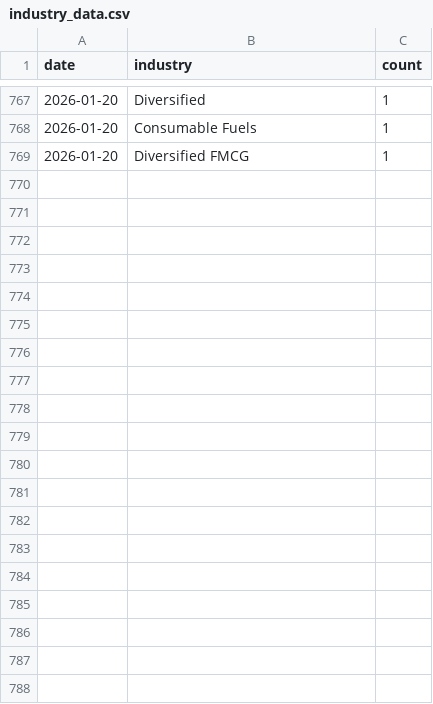
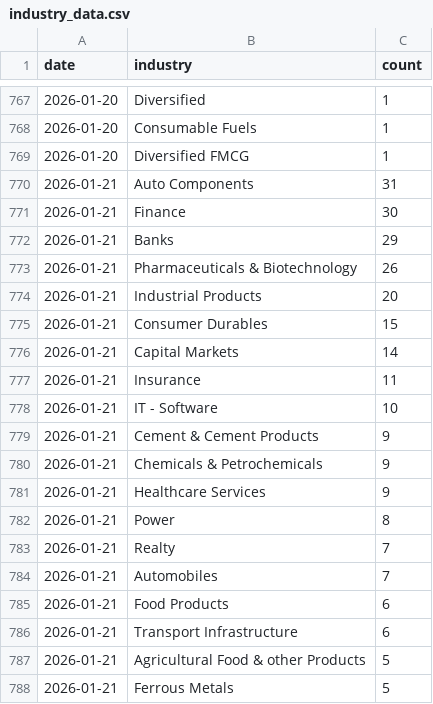
Before and after one commit to flamemission-boop/screener-industry-tracker, a CSV file: data/industry_data.csv, drawn as a sheet; only a part is shown, gaps mark what is left out; the diff covers the shown part only.

```diff
--- a/data/industry_data.csv
+++ b/data/industry_data.csv
@@ -769 +769,20 @@ date,industry,count
 2026-01-20,Diversified FMCG,1
+2026-01-21,Auto Components,31
+2026-01-21,Finance,30
+2026-01-21,Banks,29
+2026-01-21,Pharmaceuticals & Biotechnology,26
+2026-01-21,Industrial Products,20
+2026-01-21,Consumer Durables,15
+2026-01-21,Capital Markets,14
+2026-01-21,Insurance,11
+2026-01-21,IT - Software,10
+2026-01-21,Cement & Cement Products,9
+2026-01-21,Chemicals & Petrochemicals,9
+2026-01-21,Healthcare Services,9
+2026-01-21,Power,8
+2026-01-21,Realty,7
+2026-01-21,Automobiles,7
+2026-01-21,Food Products,6
+2026-01-21,Transport Infrastructure,6
+2026-01-21,Agricultural Food & other Products,5
+2026-01-21,Ferrous Metals,5
```
Also changed, not shown: 29 added rows elsewhere in this file, 1 other file.
